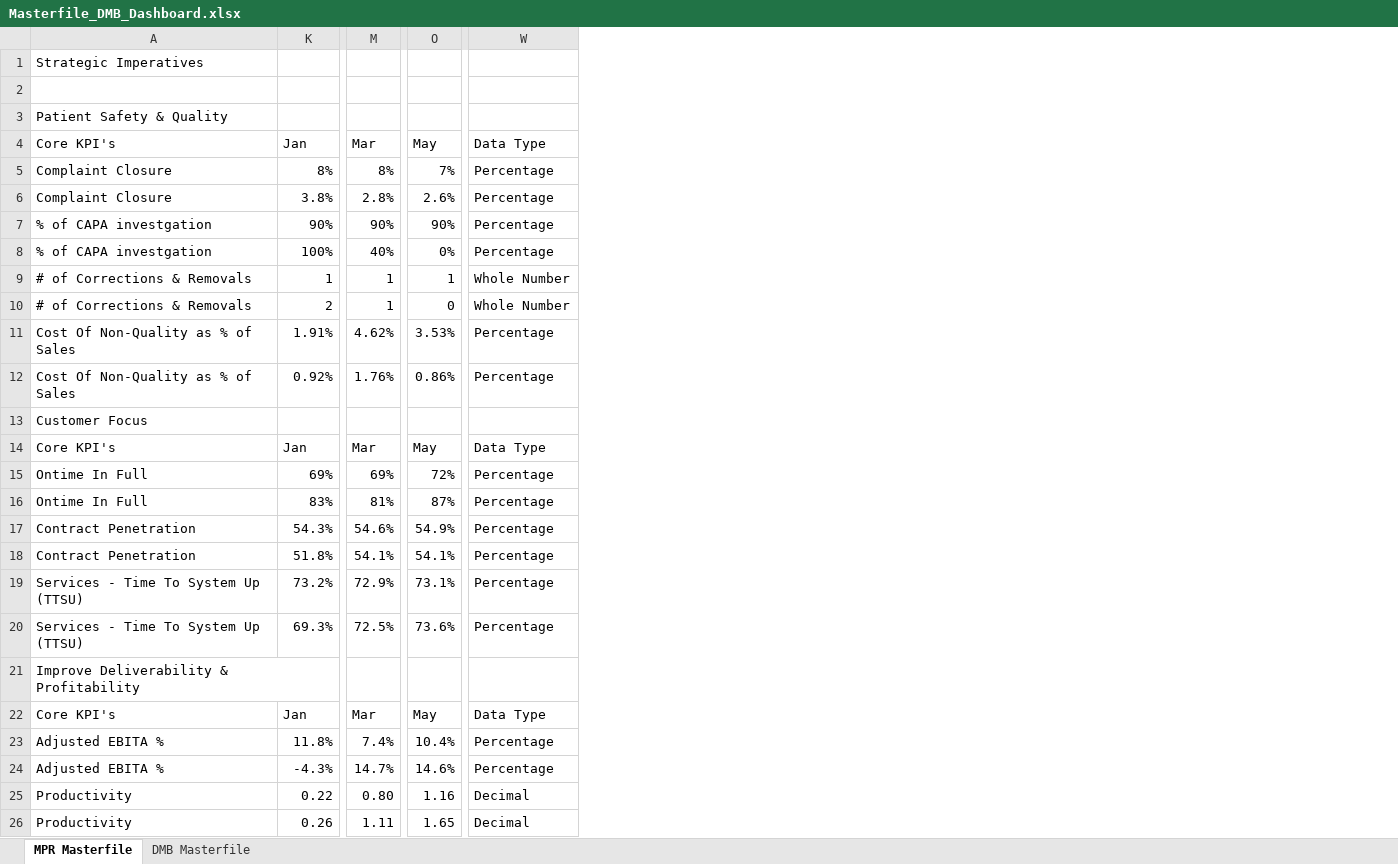
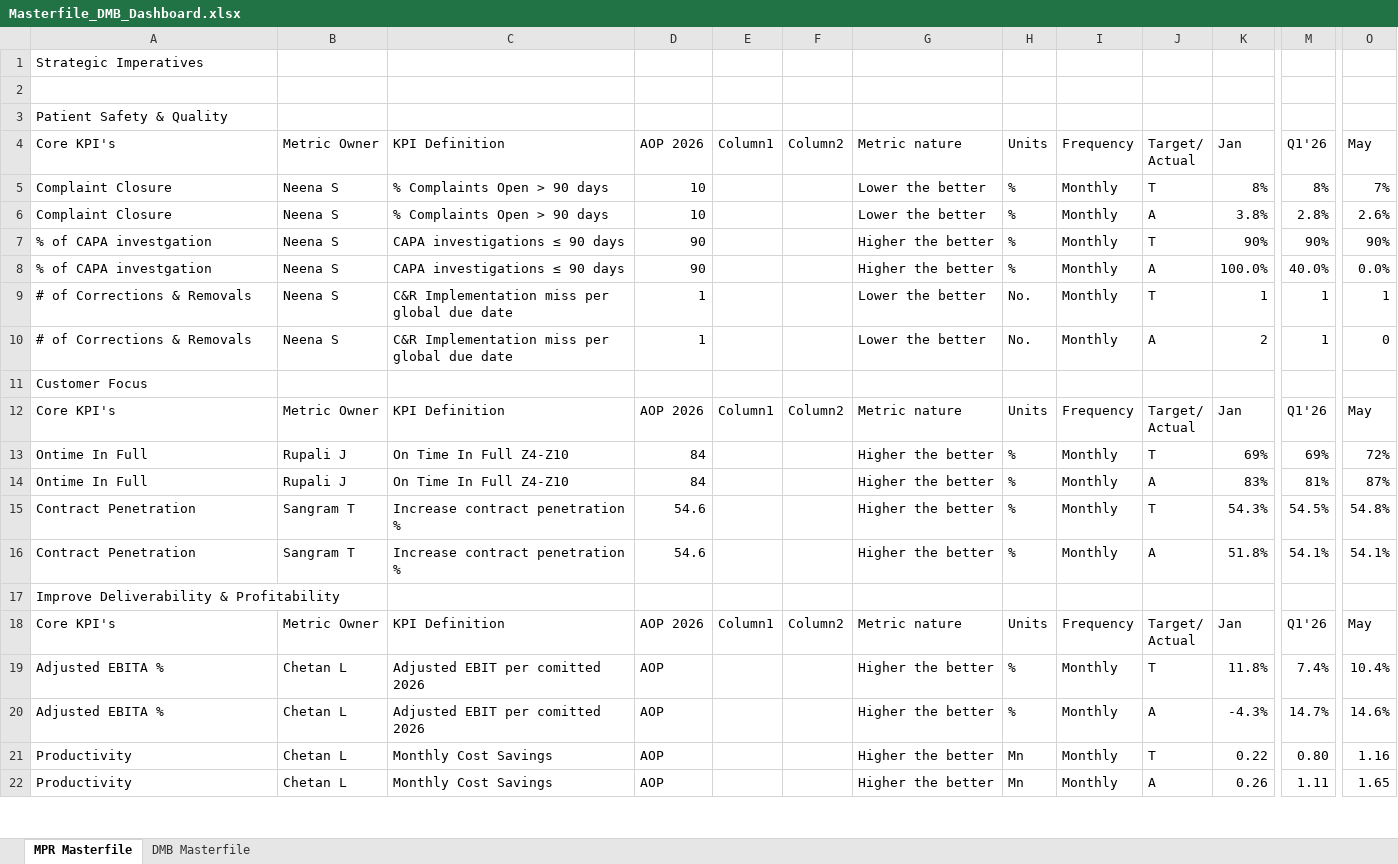
Before and after one commit to pratibha131/DMB-Dashboard, an Excel workbook: data/Masterfile_DMB_Dashboard.xlsx, sheet MPR Masterfile, drawn as a sheet; only a part is shown, gaps mark what is left out; values as stored, in another font and other column widths than the file's, no cell formats; table styles not drawn; removed rows and columns are numbered as before the commit, all else as after; rows hold the shown columns only; ↵ is a line break in a cell; the diff covers the shown part only; the diff names each change by its address in the sheet, - before the commit and + after, or states it on an @@ line.

Commit message:
Auto-sync Masterfile_DMB_Dashboard.xlsx from SharePoint via live sync [skip ci]

```diff
--- a/data/Masterfile_DMB_Dashboard.xlsx (sheet MPR Masterfile)
+++ b/data/Masterfile_DMB_Dashboard.xlsx (sheet MPR Masterfile)
@@ column B unhidden, rows 4-7: Metric Owner | Neena S | Neena S | Neena S; rows 9-22: Neena S | Neena S |  | Metric Owner | Rupali J | Rupali J | Sangram T | Sangram T |  | Metric Owner | Chetan L | Chetan L | Chetan L | Chetan L @@
@@ column C unhidden, rows 4-7: KPI Definition | % Complaints Open > 90 days | % Complaints Open > 90 days | CAPA investigations ≤ 90 days; rows 9-22: C&R Implementation miss per global due date | C&R Implementation miss per global due date |  | KPI Definition | On Time In Full Z4-Z10 | On Time In Full Z4-Z10 | Increase contract penetration % | Increase contract penetration % |  | KPI Definition | Adjusted EBIT per comitted 2026 | Adjusted EBIT per comitted 2026 | Monthly Cost Savings | Monthly Cost Savings @@
@@ column D unhidden, rows 4-7: AOP 2026 | 10 | 10 | 90; rows 9-22: 1 | 1 |  | AOP 2026 | 84 | 84 | 54.6 | 54.6 |  | AOP 2026 | AOP | AOP | AOP | AOP @@
@@ column E unhidden, row 4: Column1; rows 12-18: Column1 |  |  |  |  |  | Column1 @@
@@ column F unhidden, row 4: Column2; rows 12-18: Column2 |  |  |  |  |  | Column2 @@
@@ column G unhidden, rows 4-7: Metric nature | Lower the better | Lower the better | Higher the better; rows 9-22: Lower the better | Lower the better |  | Metric nature | Higher the better | Higher the better | Higher the better | Higher the better |  | Metric nature | Higher the better | Higher the better | Higher the better | Higher the better @@
@@ column H unhidden, rows 4-7: Units | % | % | %; rows 9-22: No. | No. |  | Units | % | % | % | % |  | Units | % | % | Mn | Mn @@
@@ column I unhidden, rows 4-7: Frequency | Monthly | Monthly | Monthly; rows 9-22: Monthly | Monthly |  | Frequency | Monthly | Monthly | Monthly | Monthly |  | Frequency | Monthly | Monthly | Monthly | Monthly @@
@@ column J unhidden, rows 4-7: Target/ ↵ Actual | T | A | T; rows 9-22: T | A |  | Target/ ↵ Actual | T | A | T | A |  | Target/ ↵ Actual | T | A | T | A @@
-column W, rows 4-7: Data Type | Percentage | Percentage | Percentage; rows 9-10: Whole Number | Whole Number; rows 14-18: Data Type | Percentage | Percentage | Percentage | Percentage; rows 22-26: Data Type | Percentage | Percentage | Decimal | Decimal
-M4: Mar
+M4: Q1'26
-row 8: % of CAPA investgation | 100% | 40% | 0% | Percentage
+row 8: % of CAPA investgation | Neena S | CAPA investigations ≤ 90 days | 90 |  |  | Higher the better | % | Monthly | A | 100.0% | 40.0% | 0.0%
-row 11: Cost Of Non-Quality as % of Sales | 1.91% | 4.62% | 3.53% | Percentage
-row 12: Cost Of Non-Quality as % of Sales | 0.92% | 1.76% | 0.86% | Percentage
-M12: Mar
+M12: Q1'26
-M15: 54.6%
+M15: 54.5%
-O15: 54.9%
+O15: 54.8%
-row 19: Services - Time To System Up (TTSU) | 73.2% | 72.9% | 73.1% | Percentage
-row 20: Services - Time To System Up (TTSU) | 69.3% | 72.5% | 73.6% | Percentage
-M18: Mar
+M18: Q1'26
```
Also changed, not shown: 3 added rows, 11 removed rows, 1 moved row and 18 edited cells elsewhere in this sheet, sheet DMB Masterfile, cell formats, hidden cells.
